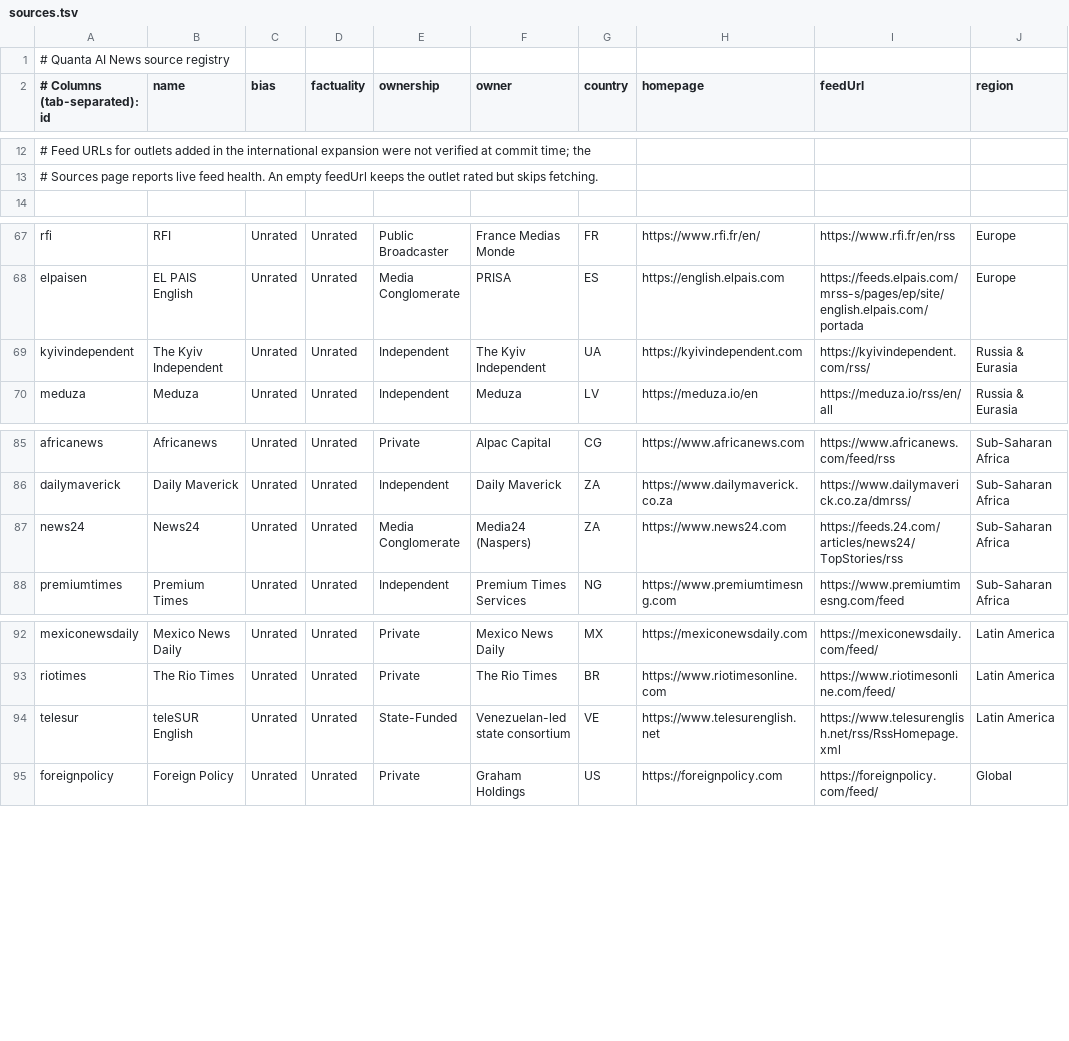
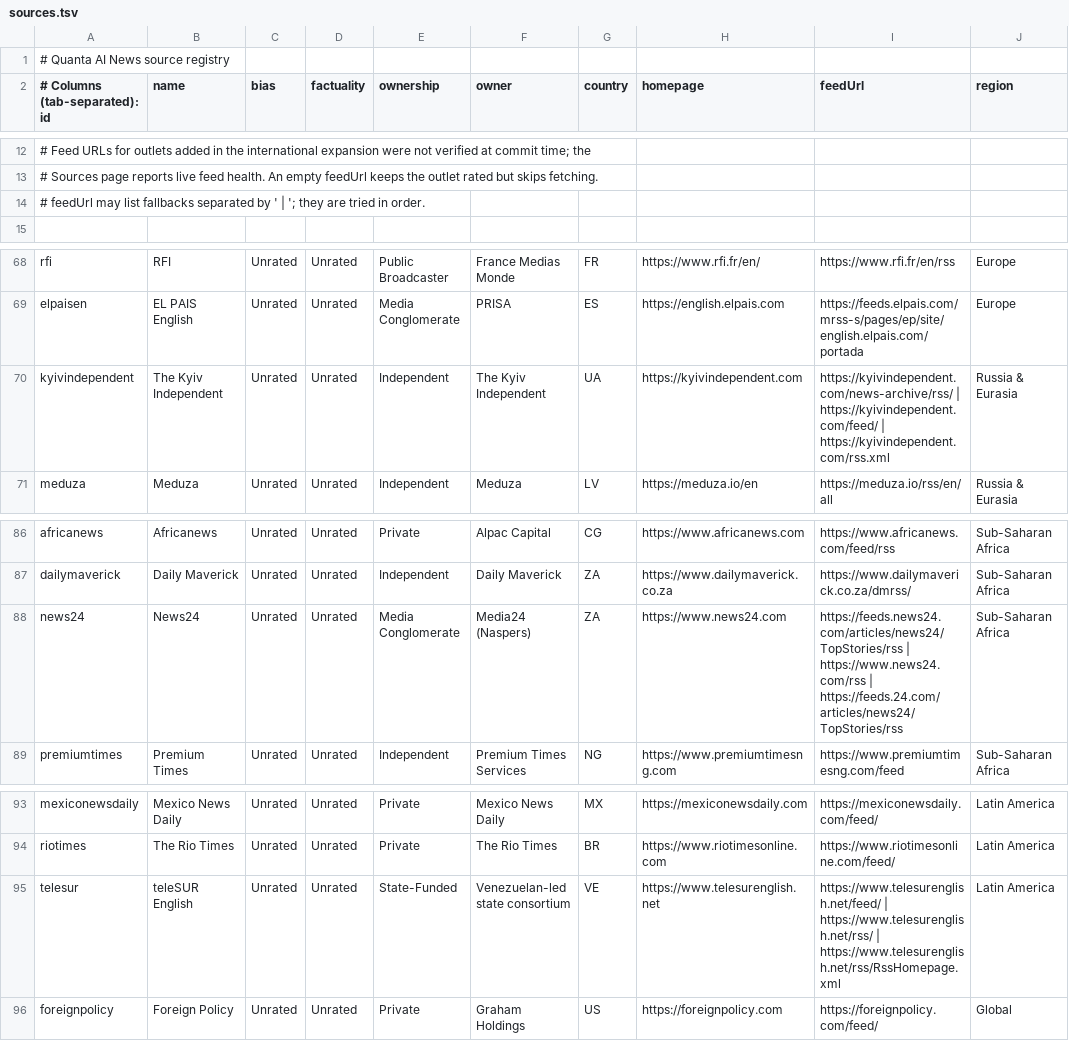
Before and after one commit to mnshakoor/quanta-ai-news, a TSV file: config/sources.tsv, drawn as a sheet; only a part is shown, gaps mark what is left out.

```diff
--- a/config/sources.tsv
+++ b/config/sources.tsv
@@ -13,2 +13,3 @@
 # Sources page reports live feed health. An empty feedUrl keeps the outlet rated but skips fetching.
+# feedUrl may list fallbacks separated by ' | '; they are tried in order.
 
@@ -68,3 +69,3 @@ rfi	RFI	Unrated	Unrated	Public Broadcaster	France Medias Monde	FR	https://www.rf
 elpaisen	EL PAIS English	Unrated	Unrated	Media Conglomerate	PRISA	ES	https://english.elpais.com	https://feeds.elpais.com/mrss-s/pages/ep/site/english.elpais.com/portada	Europe
-kyivindependent	The Kyiv Independent	Unrated	Unrated	Independent	The Kyiv Independent	UA	https://kyivindependent.com	https://kyivindependent.com/rss/	Russia & Eurasia
+kyivindependent	The Kyiv Independent	Unrated	Unrated	Independent	The Kyiv Independent	UA	https://kyivindependent.com	https://kyivindependent.com/news-archive/rss/ | https://kyivindependent.com/feed/ | https://kyivindependent.com/rss.xml	Russia & Eurasia
 meduza	Meduza	Unrated	Unrated	Independent	Meduza	LV	https://meduza.io/en	https://meduza.io/rss/en/all	Russia & Eurasia
@@ -86,3 +87,3 @@ africanews	Africanews	Unrated	Unrated	Private	Alpac Capital	CG	https://www.afric
 dailymaverick	Daily Maverick	Unrated	Unrated	Independent	Daily Maverick	ZA	https://www.dailymaverick.co.za	https://www.dailymaverick.co.za/dmrss/	Sub-Saharan Africa
-news24	News24	Unrated	Unrated	Media Conglomerate	Media24 (Naspers)	ZA	https://www.news24.com	https://feeds.24.com/articles/news24/TopStories/rss	Sub-Saharan Africa
+news24	News24	Unrated	Unrated	Media Conglomerate	Media24 (Naspers)	ZA	https://www.news24.com	https://feeds.news24.com/articles/news24/TopStories/rss | https://www.news24.com/rss | https://feeds.24.com/articles/news24/TopStories/rss	Sub-Saharan Africa
 premiumtimes	Premium Times	Unrated	Unrated	Independent	Premium Times Services	NG	https://www.premiumtimesng.com	https://www.premiumtimesng.com/feed	Sub-Saharan Africa
@@ -93,3 +94,3 @@ mexiconewsdaily	Mexico News Daily	Unrated	Unrated	Private	Mexico News Daily	MX	h
 riotimes	The Rio Times	Unrated	Unrated	Private	The Rio Times	BR	https://www.riotimesonline.com	https://www.riotimesonline.com/feed/	Latin America
-telesur	teleSUR English	Unrated	Unrated	State-Funded	Venezuelan-led state consortium	VE	https://www.telesurenglish.net	https://www.telesurenglish.net/rss/RssHomepage.xml	Latin America
+telesur	teleSUR English	Unrated	Unrated	State-Funded	Venezuelan-led state consortium	VE	https://www.telesurenglish.net	https://www.telesurenglish.net/feed/ | https://www.telesurenglish.net/rss/ | https://www.telesurenglish.net/rss/RssHomepage.xml	Latin America
 foreignpolicy	Foreign Policy	Unrated	Unrated	Private	Graham Holdings	US	https://foreignpolicy.com	https://foreignpolicy.com/feed/	Global
```
Also changed, not shown: 2 other files.
